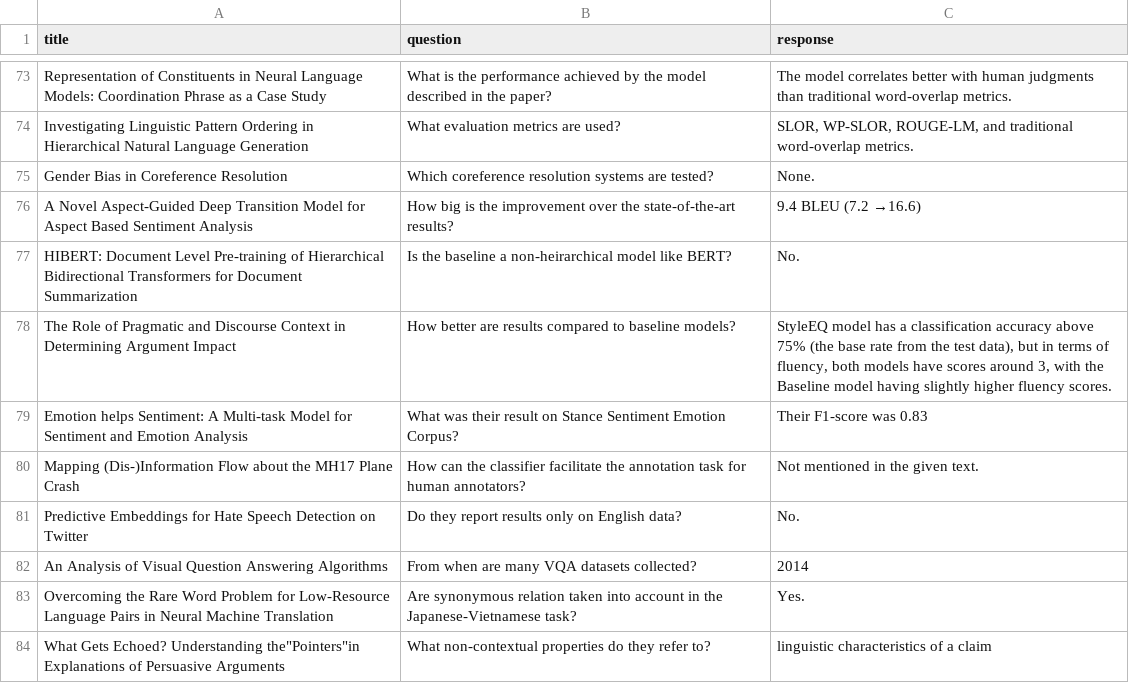
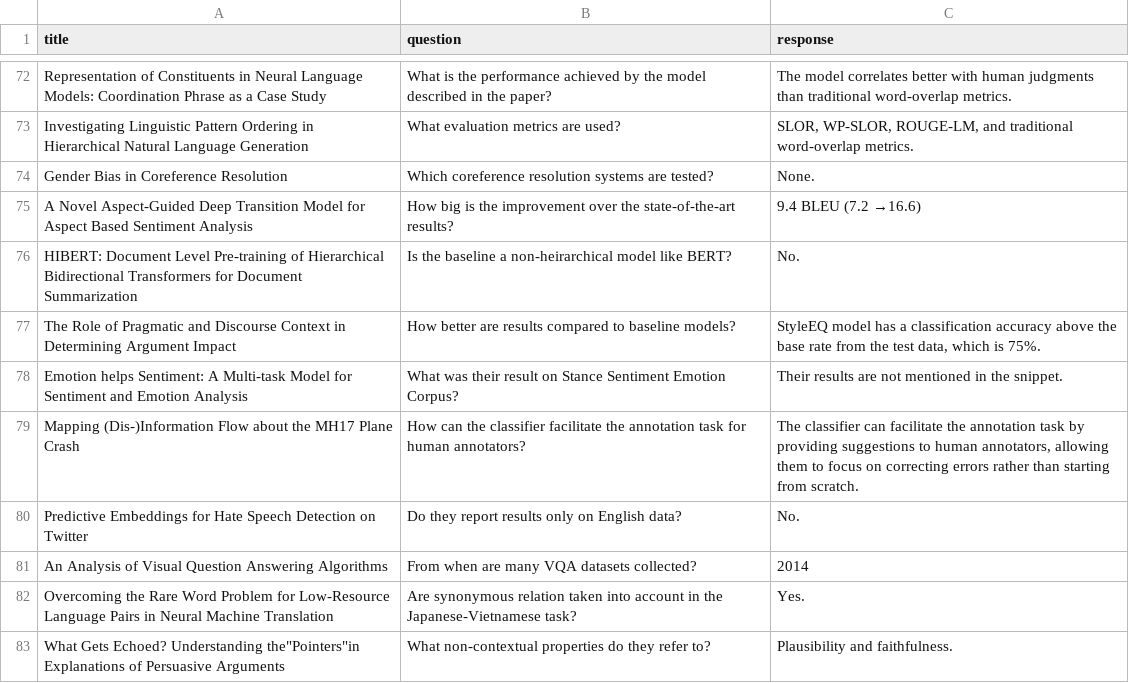
Before and after one commit to amal-gader/KG-QA, a CSV file: results/llama_dblp_qasper_rag_responses.csv (was rag_responses.csv), drawn as a sheet; only a part is shown, gaps mark what is left out; the diff covers the shown part only.

```diff
--- a/rag_responses.csv
+++ b/results/llama_dblp_qasper_rag_responses.csv
@@ -77,5 +76,5 @@ A Novel Aspect-Guided Deep Transition Model for Aspect Based Sentiment Analysis,
 HIBERT: Document Level Pre-training of Hierarchical Bidirectional Transformers for Document Summarization,Is the baseline a non-heirarchical model like BERT?,No.
-The Role of Pragmatic and Discourse Context in Determining Argument Impact,How better are results compared to baseline models?,"StyleEQ model has a classification accuracy above 75% (the base rate from the test data), but in terms of fluency, both models have scores around 3, with the Baseline model having slightly higher fluency scores."
-Emotion helps Sentiment: A Multi-task Model for Sentiment and Emotion Analysis,What was their result on Stance Sentiment Emotion Corpus?,Their F1-score was 0.83
-Mapping (Dis-)Information Flow about the MH17 Plane Crash,How can the classifier facilitate the annotation task for human annotators?,Not mentioned in the given text.
+The Role of Pragmatic and Discourse Context in Determining Argument Impact,How better are results compared to baseline models?,"StyleEQ model has a classification accuracy above the base rate from the test data, which is 75%."
+Emotion helps Sentiment: A Multi-task Model for Sentiment and Emotion Analysis,What was their result on Stance Sentiment Emotion Corpus?,Their results are not mentioned in the snippet.
+Mapping (Dis-)Information Flow about the MH17 Plane Crash,How can the classifier facilitate the annotation task for human annotators?,"The classifier can facilitate the annotation task by providing suggestions to human annotators, allowing them to focus on correcting errors rather than starting from scratch."
 Predictive Embeddings for Hate Speech Detection on Twitter,Do they report results only on English data?,No.
@@ -83,2 +82,2 @@ An Analysis of Visual Question Answering Algorithms,From when are many VQA datas
 Overcoming the Rare Word Problem for Low-Resource Language Pairs in Neural Machine Translation,Are synonymous relation taken into account in the Japanese-Vietnamese task?,Yes.
-"What Gets Echoed? Understanding the""Pointers""in Explanations of Persuasive Arguments",What non-contextual properties do they refer to?,linguistic characteristics of a claim
+"What Gets Echoed? Understanding the""Pointers""in Explanations of Persuasive Arguments",What non-contextual properties do they refer to?,Plausibility and faithfulness.
```
Also changed, not shown: 1 removed row and 42 edited cells elsewhere in this file, 17 other files.
